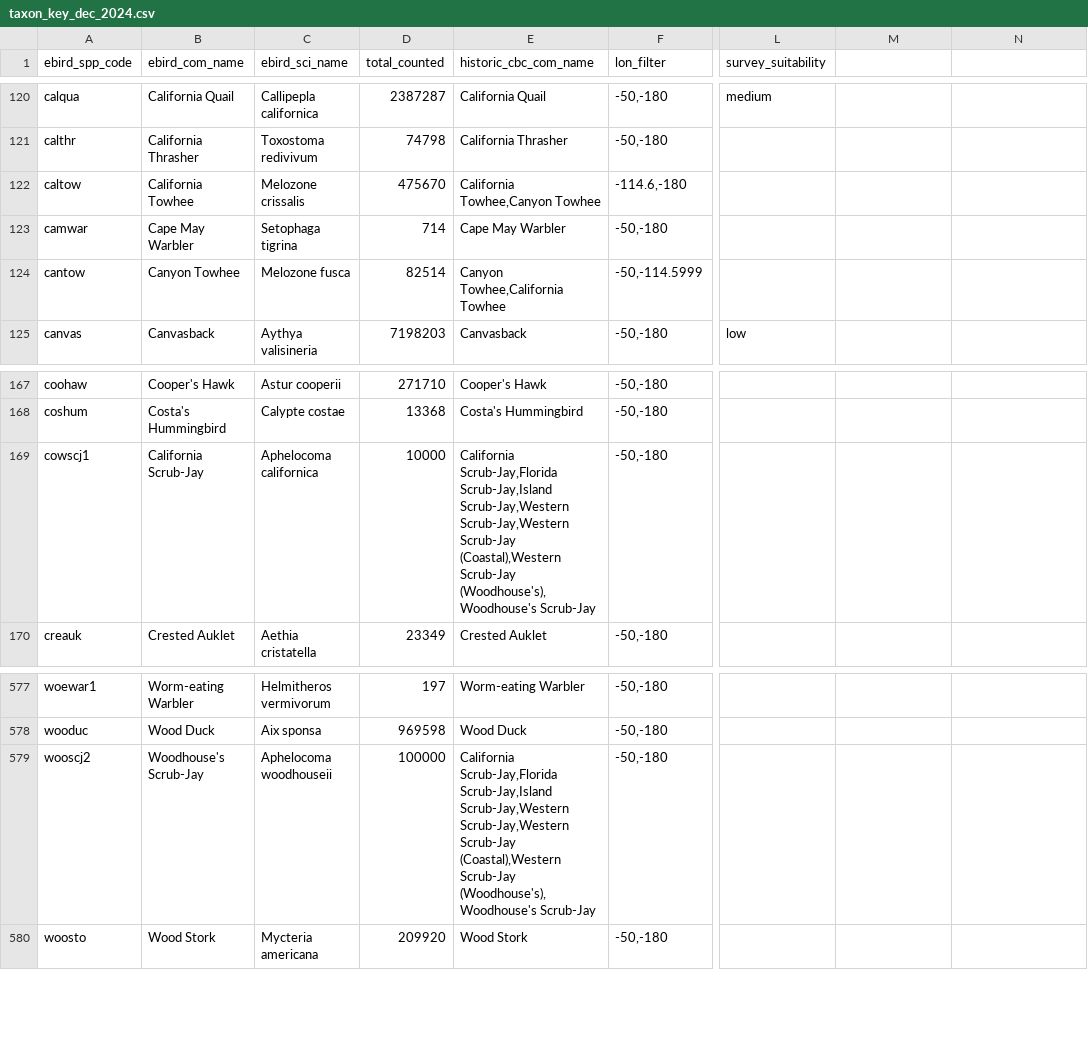
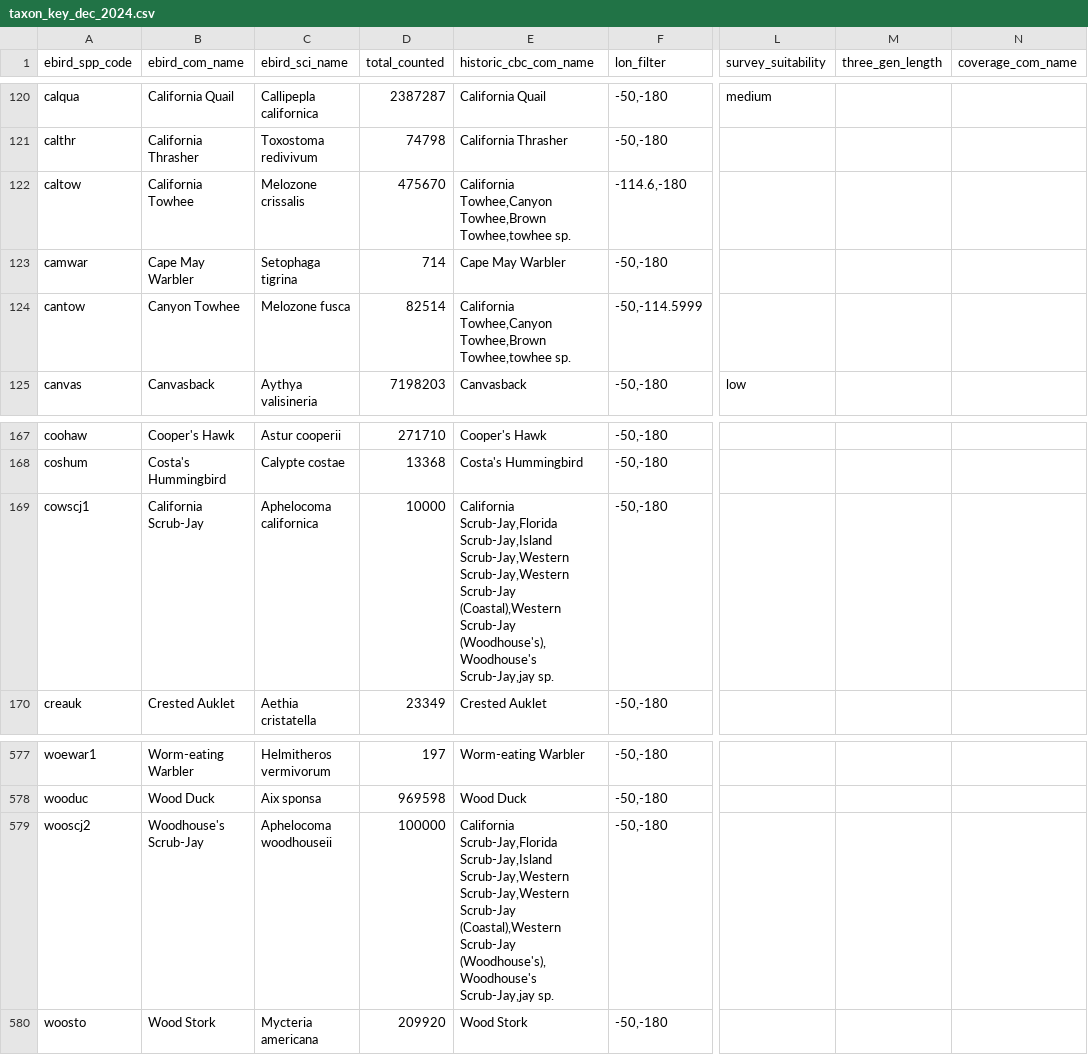
Before and after one commit to audubongit/CBCTrendAnalysis, a CSV file: data/taxon_key_dec_2024.csv, drawn as a sheet; only a part is shown, gaps mark what is left out; the diff names each change by its address in the sheet, - before the commit and + after, or states it on an @@ line.

```diff
--- a/data/taxon_key_dec_2024.csv
+++ b/data/taxon_key_dec_2024.csv
-M1: (empty)
+M1: three_gen_length
-N1: (empty)
+N1: coverage_com_name
-E122 (historic_cbc_com_name): California Towhee,Canyon Towhee
+E122 (historic_cbc_com_name): California Towhee,Canyon Towhee,Brown Towhee,towhee sp.
-E124 (historic_cbc_com_name): Canyon Towhee,California Towhee
+E124 (historic_cbc_com_name): California Towhee,Canyon Towhee,Brown Towhee,towhee sp.
-E169 (historic_cbc_com_name): …Scrub-Jay (Woodhouse's),Woodhouse's Scrub-Jay
+E169 (historic_cbc_com_name): …Scrub-Jay (Woodhouse's),Woodhouse's Scrub-Jay,jay sp.
-E579 (historic_cbc_com_name): …Scrub-Jay (Woodhouse's),Woodhouse's Scrub-Jay
+E579 (historic_cbc_com_name): …Scrub-Jay (Woodhouse's),Woodhouse's Scrub-Jay,jay sp.
```
Also changed, not shown: 4 other files.
